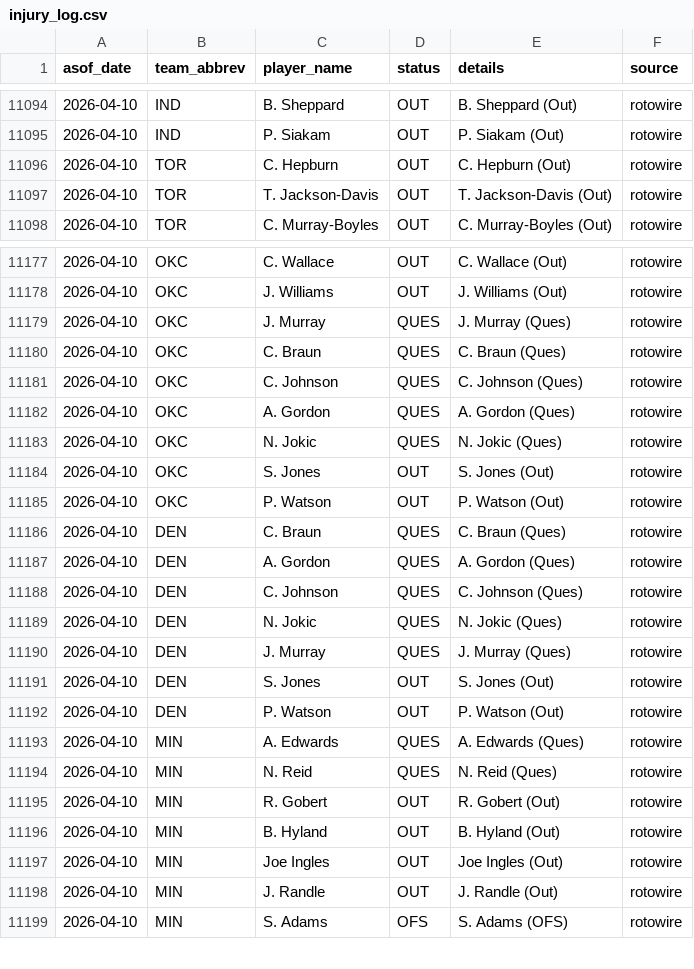
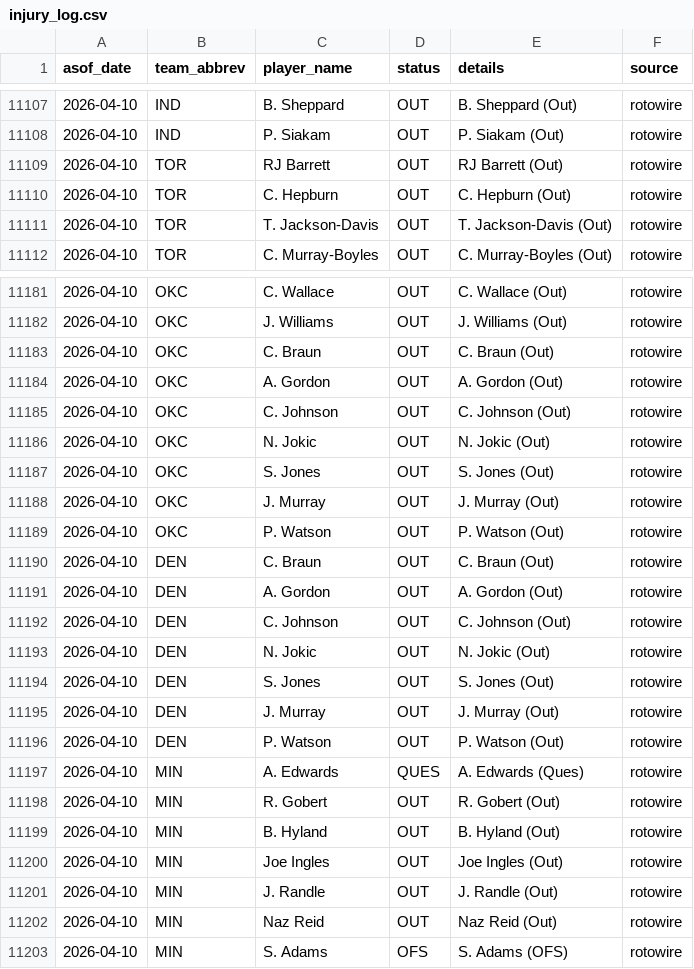
Before and after one commit to oliver-monday/moneyline, a CSV file: logs/injury_log.csv, drawn as a sheet; only a part is shown, gaps mark what is left out; the diff covers the shown part only.

```diff
--- a/logs/injury_log.csv
+++ b/logs/injury_log.csv
@@ -11095,2 +11108,3 @@ asof_date,team_abbrev,player_name,status,details,source
 2026-04-10,IND,P. Siakam,OUT,P. Siakam (Out),rotowire
+2026-04-10,TOR,RJ Barrett,OUT,RJ Barrett (Out),rotowire
 2026-04-10,TOR,C. Hepburn,OUT,C. Hepburn (Out),rotowire
@@ -11178,18 +11182,17 @@ asof_date,team_abbrev,player_name,status,details,source
 2026-04-10,OKC,J. Williams,OUT,J. Williams (Out),rotowire
-2026-04-10,OKC,J. Murray,QUES,J. Murray (Ques),rotowire
-2026-04-10,OKC,C. Braun,QUES,C. Braun (Ques),rotowire
-2026-04-10,OKC,C. Johnson,QUES,C. Johnson (Ques),rotowire
-2026-04-10,OKC,A. Gordon,QUES,A. Gordon (Ques),rotowire
-2026-04-10,OKC,N. Jokic,QUES,N. Jokic (Ques),rotowire
+2026-04-10,OKC,C. Braun,OUT,C. Braun (Out),rotowire
+2026-04-10,OKC,A. Gordon,OUT,A. Gordon (Out),rotowire
+2026-04-10,OKC,C. Johnson,OUT,C. Johnson (Out),rotowire
+2026-04-10,OKC,N. Jokic,OUT,N. Jokic (Out),rotowire
 2026-04-10,OKC,S. Jones,OUT,S. Jones (Out),rotowire
+2026-04-10,OKC,J. Murray,OUT,J. Murray (Out),rotowire
 2026-04-10,OKC,P. Watson,OUT,P. Watson (Out),rotowire
-2026-04-10,DEN,C. Braun,QUES,C. Braun (Ques),rotowire
-2026-04-10,DEN,A. Gordon,QUES,A. Gordon (Ques),rotowire
-2026-04-10,DEN,C. Johnson,QUES,C. Johnson (Ques),rotowire
-2026-04-10,DEN,N. Jokic,QUES,N. Jokic (Ques),rotowire
-2026-04-10,DEN,J. Murray,QUES,J. Murray (Ques),rotowire
+2026-04-10,DEN,C. Braun,OUT,C. Braun (Out),rotowire
+2026-04-10,DEN,A. Gordon,OUT,A. Gordon (Out),rotowire
+2026-04-10,DEN,C. Johnson,OUT,C. Johnson (Out),rotowire
+2026-04-10,DEN,N. Jokic,OUT,N. Jokic (Out),rotowire
 2026-04-10,DEN,S. Jones,OUT,S. Jones (Out),rotowire
+2026-04-10,DEN,J. Murray,OUT,J. Murray (Out),rotowire
 2026-04-10,DEN,P. Watson,OUT,P. Watson (Out),rotowire
 2026-04-10,MIN,A. Edwards,QUES,A. Edwards (Ques),rotowire
-2026-04-10,MIN,N. Reid,QUES,N. Reid (Ques),rotowire
 2026-04-10,MIN,R. Gobert,OUT,R. Gobert (Out),rotowire
@@ -11198,2 +11201,3 @@ asof_date,team_abbrev,player_name,status,details,source
 2026-04-10,MIN,J. Randle,OUT,J. Randle (Out),rotowire
+2026-04-10,MIN,Naz Reid,OUT,Naz Reid (Out),rotowire
 2026-04-10,MIN,S. Adams,OFS,S. Adams (OFS),rotowire
```
Also changed, not shown: 6 added rows, 4 removed rows, 15 moved rows and 9 edited cells elsewhere in this file, 1 other file.
